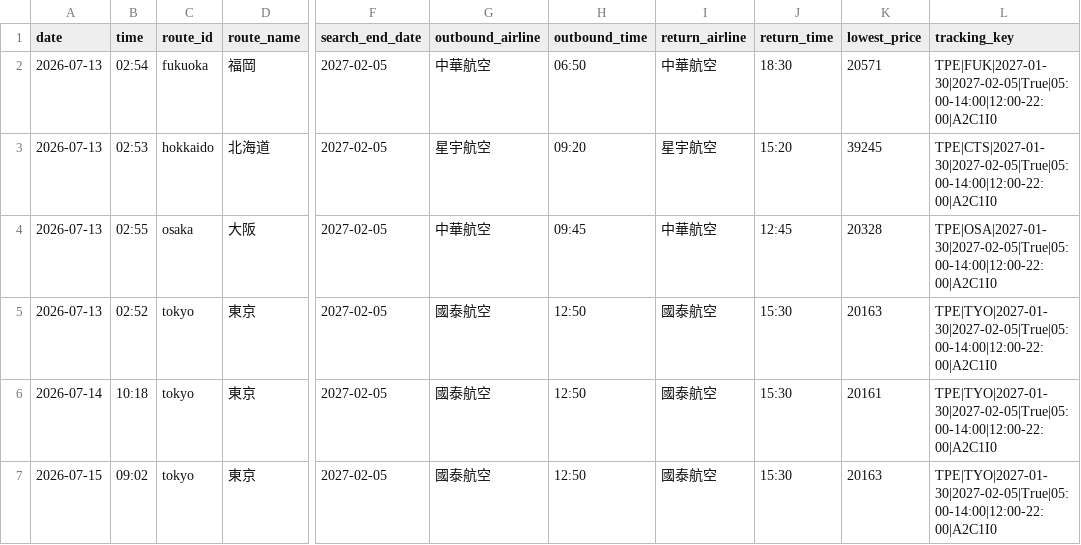
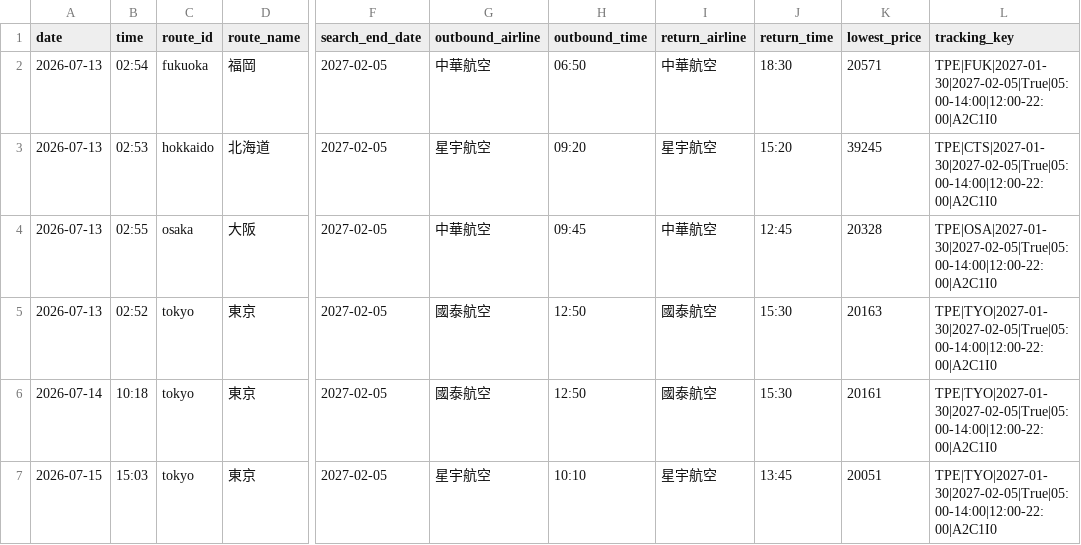
Before and after one commit to garycheng1009/plane-ticket, a CSV file: data/flight_daily_lowest.csv, drawn as a sheet; only a part is shown, gaps mark what is left out; the diff names each change by its address in the sheet, - before the commit and + after, or states it on an @@ line.

```diff
--- a/data/flight_daily_lowest.csv
+++ b/data/flight_daily_lowest.csv
-B7 (time): 09:02
+B7 (time): 15:03
-G7 (outbound_airline): 國泰航空
+G7 (outbound_airline): 星宇航空
-H7 (outbound_time): 12:50
+H7 (outbound_time): 10:10
-I7 (return_airline): 國泰航空
+I7 (return_airline): 星宇航空
-J7 (return_time): 15:30
+J7 (return_time): 13:45
-K7 (lowest_price): 20163
+K7 (lowest_price): 20051
```
Also changed, not shown: data/flight_price_queries.csv, 1 other file.
